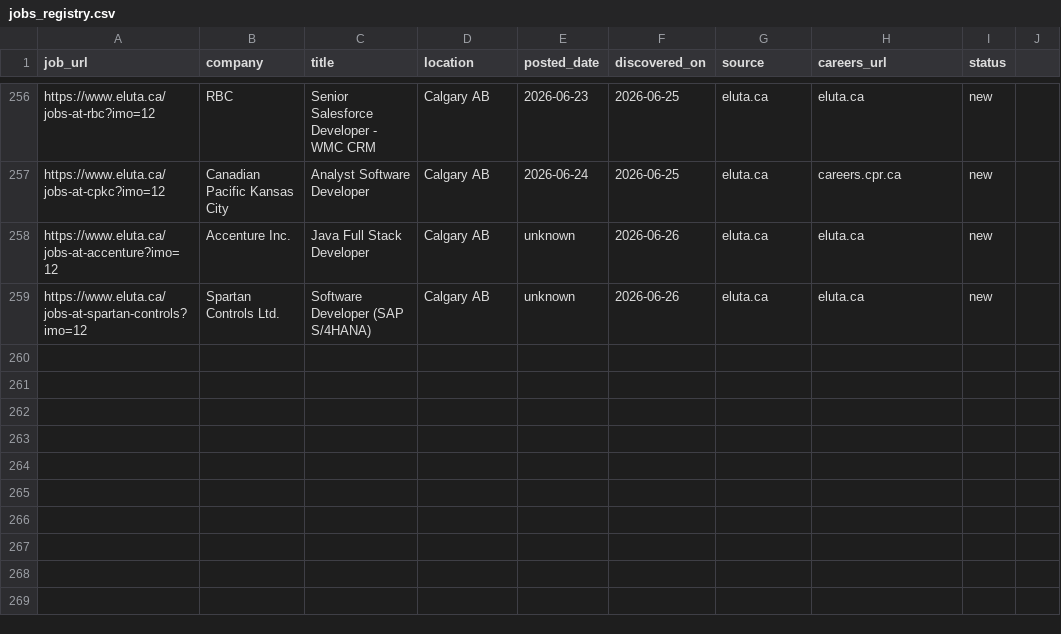
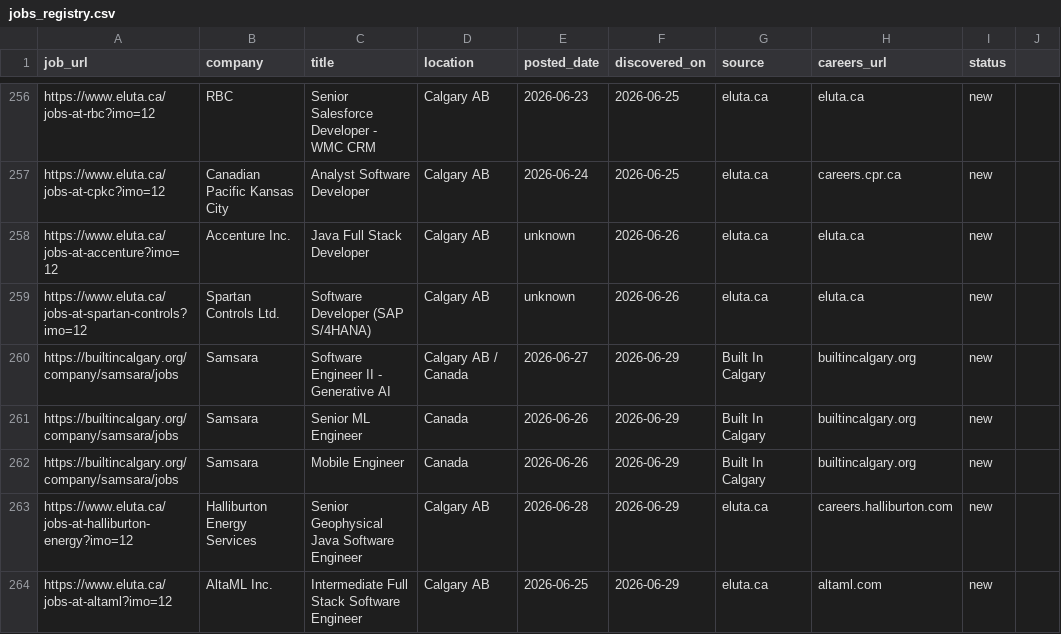
Before and after one commit to opsclawd/career-targets, a CSV file: careers/jobs_registry.csv, drawn as a sheet; only a part is shown, gaps mark what is left out; the diff names each change by its address in the sheet, - before the commit and + after, or states it on an @@ line.

Commit message:
Run 2026-06-29: confirm Samsara SWE hiring, add 5 new job entries

```diff
--- a/careers/jobs_registry.csv
+++ b/careers/jobs_registry.csv
+row 260: https://builtincalgary.org/company/samsara/jobs | Samsara | Software Engineer II - Generative AI | Calgary AB / Canada | 2026-06-27 | 2026-06-29 | Built In Calgary | builtincalgary.org | new
+row 261: https://builtincalgary.org/company/samsara/jobs | Samsara | Senior ML Engineer | Canada | 2026-06-26 | 2026-06-29 | Built In Calgary | builtincalgary.org | new
+row 262: https://builtincalgary.org/company/samsara/jobs | Samsara | Mobile Engineer | Canada | 2026-06-26 | 2026-06-29 | Built In Calgary | builtincalgary.org | new
+row 263: https://www.eluta.ca/jobs-at-halliburton-energy?imo=12 | Halliburton Energy Services | Senior Geophysical Java Software Engineer | Calgary AB | 2026-06-28 | 2026-06-29 | eluta.ca | careers.halliburton.com | new
+row 264: https://www.eluta.ca/jobs-at-altaml?imo=12 | AltaML Inc. | Intermediate Full Stack Software Engineer | Calgary AB | 2026-06-25 | 2026-06-29 | eluta.ca | altaml.com | new
```
Also changed, not shown: careers/careers_registry.csv, 1 other file.
